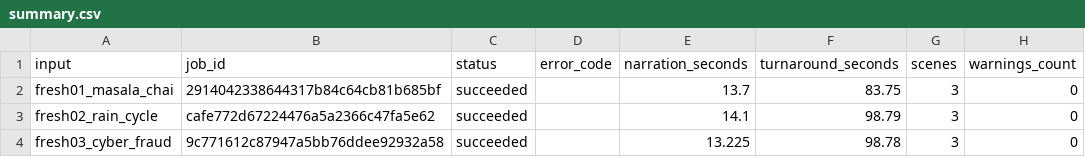
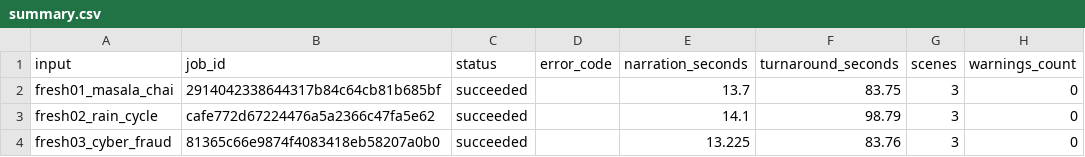
Before and after one commit to PrasanaVenkateshJ/broll-engine, a CSV file: testpack/outputs/fresh/summary.csv, drawn as a sheet.

```diff
--- a/testpack/outputs/fresh/summary.csv
+++ b/testpack/outputs/fresh/summary.csv
@@ -3,2 +3,2 @@ fresh01_masala_chai,2914042338644317b84c64cb81b685bf,succeeded,,13.7,83.75,3,0
 fresh02_rain_cycle,cafe772d67224476a5a2366c47fa5e62,succeeded,,14.1,98.79,3,0
-fresh03_cyber_fraud,9c771612c87947a5bb76ddee92932a58,succeeded,,13.225,98.78,3,0
+fresh03_cyber_fraud,81365c66e9874f4083418eb58207a0b0,succeeded,,13.225,83.76,3,0
```
Also changed, not shown: 25 other files.
